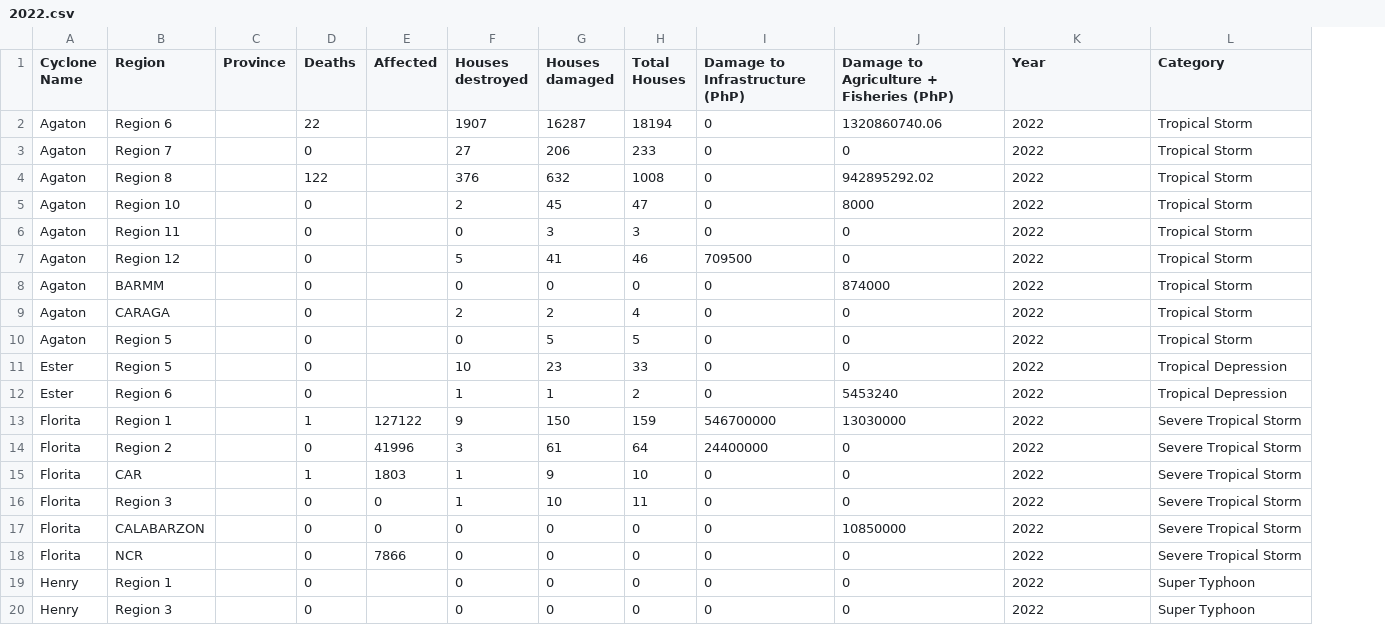
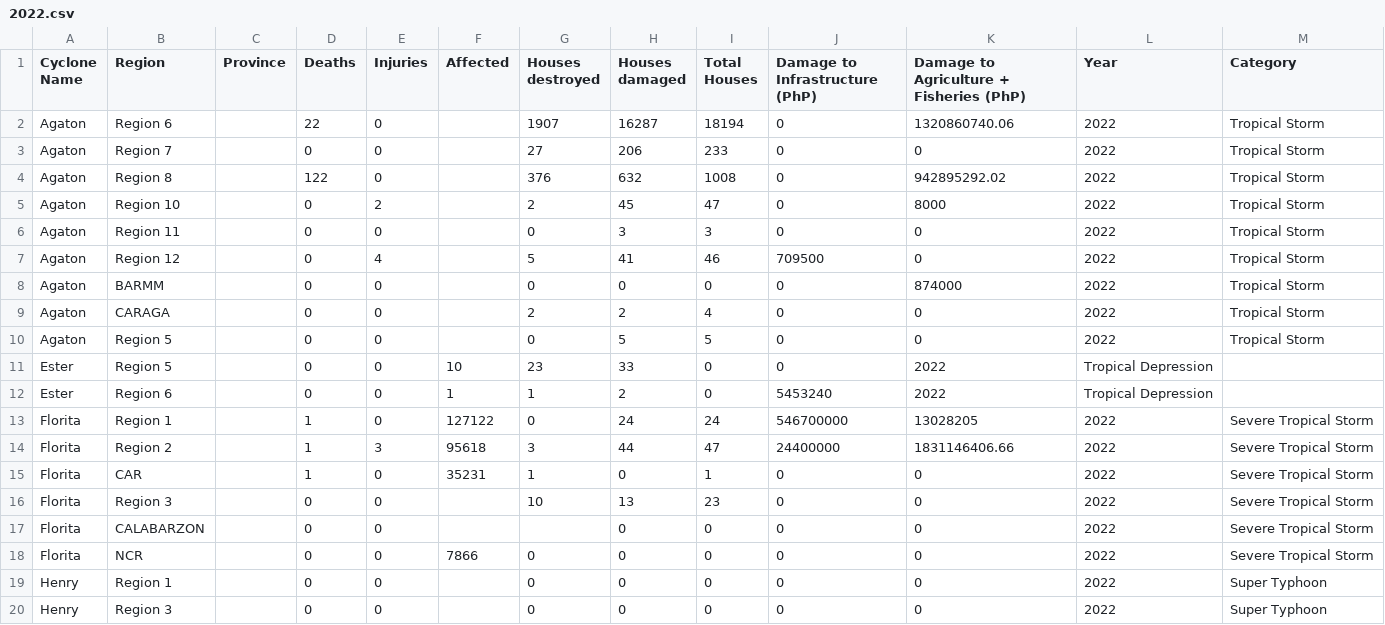
Before and after one commit to alecbnono/flood-control-health-outcomes, a CSV file: data/geospatial-data/2022.csv, drawn as a sheet; only a part is shown; addresses are those after the commit; the diff covers the shown part only; the diff names each change by its address in the sheet, - before the commit and + after, or states it on an @@ line.

Commit message:
feat: add injuries to 2022 typhoon data

```diff
--- a/data/geospatial-data/2022.csv
+++ b/data/geospatial-data/2022.csv
+column E (Injuries), rows 2-20: 0 | 0 | 0 | 2 | 0 | 4 | 0 | 0 | 0 | 0 | 0 | 0 | 3 | 0 | 0 | 0 | 0 | 0 | 0
-F11 (Affected): (empty)
+F11 (Affected): 10
-G11 (Houses destroyed): 10
+G11 (Houses destroyed): 23
-H11 (Houses damaged): 23
+H11 (Houses damaged): 33
-I11 (Total Houses): 33
+I11 (Total Houses): 0
-K11: 0
+K11: 2022
-L11:L12 (Year): 2022
+L11:L12 (Year): Tropical Depression
-M11:M12 (Category): Tropical Depression
+M11:M12 (Category): (empty)
-F12 (Affected): (empty)
+F12 (Affected): 1
-H12 (Houses damaged): 1
+H12 (Houses damaged): 2
-I12 (Total Houses): 2
+I12 (Total Houses): 0
-J12 (Damage to Infrastructure (PhP)): 0
+J12 (Damage to Infrastructure (PhP)): 5453240
-K12: 5453240
+K12: 2022
-G13 (Houses destroyed): 9
+G13 (Houses destroyed): 0
-H13 (Houses damaged): 150
+H13 (Houses damaged): 24
-I13 (Total Houses): 159
+I13 (Total Houses): 24
-K13: 13030000
+K13: 13028205
-D14 (Deaths): 0
+D14 (Deaths): 1
-F14 (Affected): 41996
+F14 (Affected): 95618
-H14 (Houses damaged): 61
+H14 (Houses damaged): 44
-I14 (Total Houses): 64
+I14 (Total Houses): 47
-K14: 0
+K14: 1831146406.66
-F15 (Affected): 1803
+F15 (Affected): 35231
-H15 (Houses damaged): 9
+H15 (Houses damaged): 0
-I15 (Total Houses): 10
+I15 (Total Houses): 1
-F16:F17 (Affected): 0
+F16:F17 (Affected): (empty)
-G16 (Houses destroyed): 1
+G16 (Houses destroyed): 10
-H16 (Houses damaged): 10
+H16 (Houses damaged): 13
-I16 (Total Houses): 11
+I16 (Total Houses): 23
-G17 (Houses destroyed): 0
+G17 (Houses destroyed): (empty)
-K17: 10850000
+K17: 0
```
Also changed, not shown: 3 edited cells elsewhere in this file.
